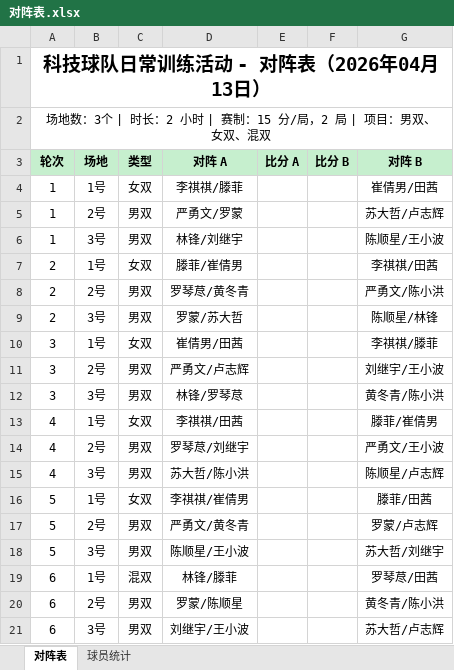
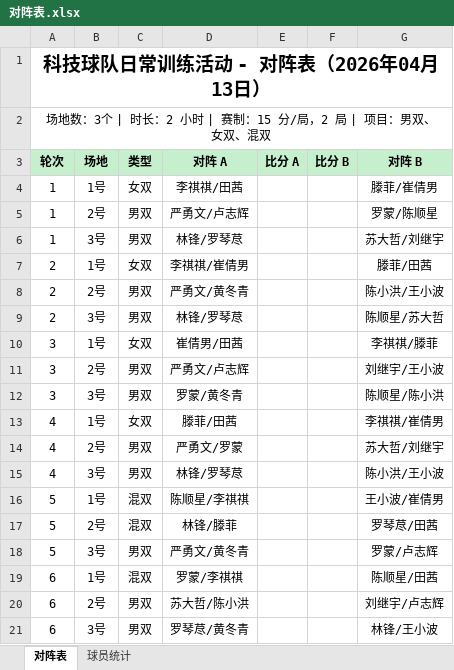
Before and after one commit to yyw794/badminton-score, an Excel workbook: 排阵/对阵表.xlsx, sheet 对阵表, drawn as a sheet; only a part is shown; values as stored, in another font and other column widths than the file's, no borders; removed rows and columns are numbered as before the commit, all else as after; the diff covers the shown part only; the diff names each change by its address in the sheet, - before the commit and + after, or states it on an @@ line.

```diff
--- a/排阵/对阵表.xlsx (sheet 对阵表)
+++ b/排阵/对阵表.xlsx (sheet 对阵表)
-D4 (对阵 A): 李祺祺/滕菲
+D4 (对阵 A): 李祺祺/田茜
-G4 (对阵 B): 崔倩男/田茜
+G4 (对阵 B): 滕菲/崔倩男
-D5 (对阵 A): 严勇文/罗蒙
+D5 (对阵 A): 严勇文/卢志辉
-G5 (对阵 B): 苏大哲/卢志辉
+G5 (对阵 B): 罗蒙/陈顺星
-D6 (对阵 A): 林锋/刘继宇
+D6 (对阵 A): 林锋/罗琴荩
-G6 (对阵 B): 陈顺星/王小波
+G6 (对阵 B): 苏大哲/刘继宇
-D7 (对阵 A): 滕菲/崔倩男
+D7 (对阵 A): 李祺祺/崔倩男
-G7 (对阵 B): 李祺祺/田茜
+G7 (对阵 B): 滕菲/田茜
-D8 (对阵 A): 罗琴荩/黄冬青
+D8 (对阵 A): 严勇文/黄冬青
-G8 (对阵 B): 严勇文/陈小洪
+G8 (对阵 B): 陈小洪/王小波
-D9 (对阵 A): 罗蒙/苏大哲
+D9 (对阵 A): 林锋/罗琴荩
-G9 (对阵 B): 陈顺星/林锋
+G9 (对阵 B): 陈顺星/苏大哲
-D12 (对阵 A): 林锋/罗琴荩
+D12 (对阵 A): 罗蒙/黄冬青
-G12 (对阵 B): 黄冬青/陈小洪
+G12 (对阵 B): 陈顺星/陈小洪
-D13 (对阵 A): 李祺祺/田茜
+D13 (对阵 A): 滕菲/田茜
-G13 (对阵 B): 滕菲/崔倩男
+G13 (对阵 B): 李祺祺/崔倩男
-D14 (对阵 A): 罗琴荩/刘继宇
+D14 (对阵 A): 严勇文/罗蒙
-G14 (对阵 B): 严勇文/王小波
+G14 (对阵 B): 苏大哲/刘继宇
-D15 (对阵 A): 苏大哲/陈小洪
+D15 (对阵 A): 林锋/罗琴荩
-G15 (对阵 B): 陈顺星/卢志辉
+G15 (对阵 B): 陈小洪/王小波
-C16 (类型): 女双
+C16 (类型): 混双
-D16 (对阵 A): 李祺祺/崔倩男
+D16 (对阵 A): 陈顺星/李祺祺
-G16 (对阵 B): 滕菲/田茜
+G16 (对阵 B): 王小波/崔倩男
+row 17: 5 | 2号 | 混双 | 林锋/滕菲 |  |  | 罗琴荩/田茜
-B18 (场地): 2号
+B18 (场地): 3号
-row 18: 5 | 3号 | 男双 | 陈顺星/王小波 |  |  | 苏大哲/刘继宇
-D19 (对阵 A): 林锋/滕菲
+D19 (对阵 A): 罗蒙/李祺祺
-G19 (对阵 B): 罗琴荩/田茜
+G19 (对阵 B): 陈顺星/田茜
-D20 (对阵 A): 罗蒙/陈顺星
+D20 (对阵 A): 苏大哲/陈小洪
-G20 (对阵 B): 黄冬青/陈小洪
+G20 (对阵 B): 刘继宇/卢志辉
-D21 (对阵 A): 刘继宇/王小波
+D21 (对阵 A): 罗琴荩/黄冬青
-G21 (对阵 B): 苏大哲/卢志辉
+G21 (对阵 B): 林锋/王小波
```
Also changed, not shown: 11 edited cells elsewhere in this sheet, sheet 球员统计, 1 other file.
